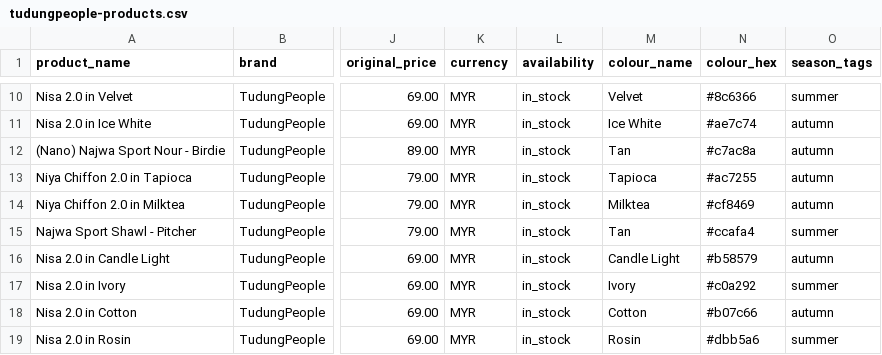
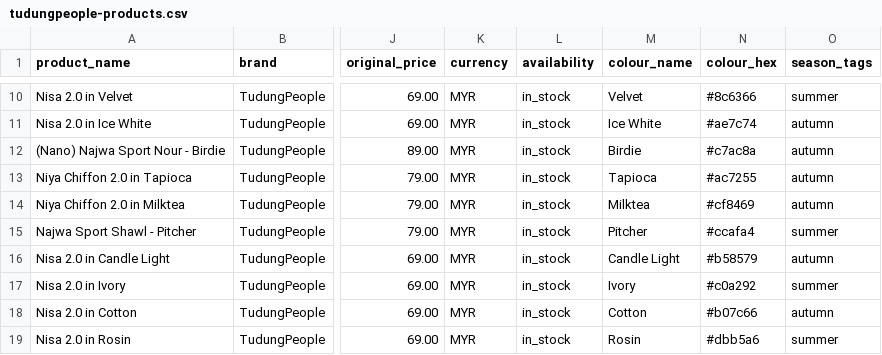
Before and after one commit to MuhdAqmarr/Smart-Personal-Colour-Analysis-System, a CSV file: scripts/tudungpeople-products.csv, drawn as a sheet; only a part is shown, gaps mark what is left out; the diff covers the shown part only; the diff names each change by its address in the sheet, - before the commit and + after, or states it on an @@ line.

Commit message:
fix(scripts): derive colour name from dash-separated titles too
Titles like 'Najwa Sport 3.0 - Dark Purple' fell back to a guessed basic
name ('Black'); now the store's own colour label after 'in'/dash is used
(with a size/quantity guard). Refresh tudungpeople-products.csv: 19/40
colour names corrected (Emerald, Dark Purple, Light Blue, ...); hex and
season tags unchanged, so re-import upserts only the names.

```diff
--- a/scripts/tudungpeople-products.csv
+++ b/scripts/tudungpeople-products.csv
-M12 (colour_name): Tan
+M12 (colour_name): Birdie
-M15 (colour_name): Tan
+M15 (colour_name): Pitcher
```
Also changed, not shown: 17 edited cells elsewhere in this file, 1 other file.
